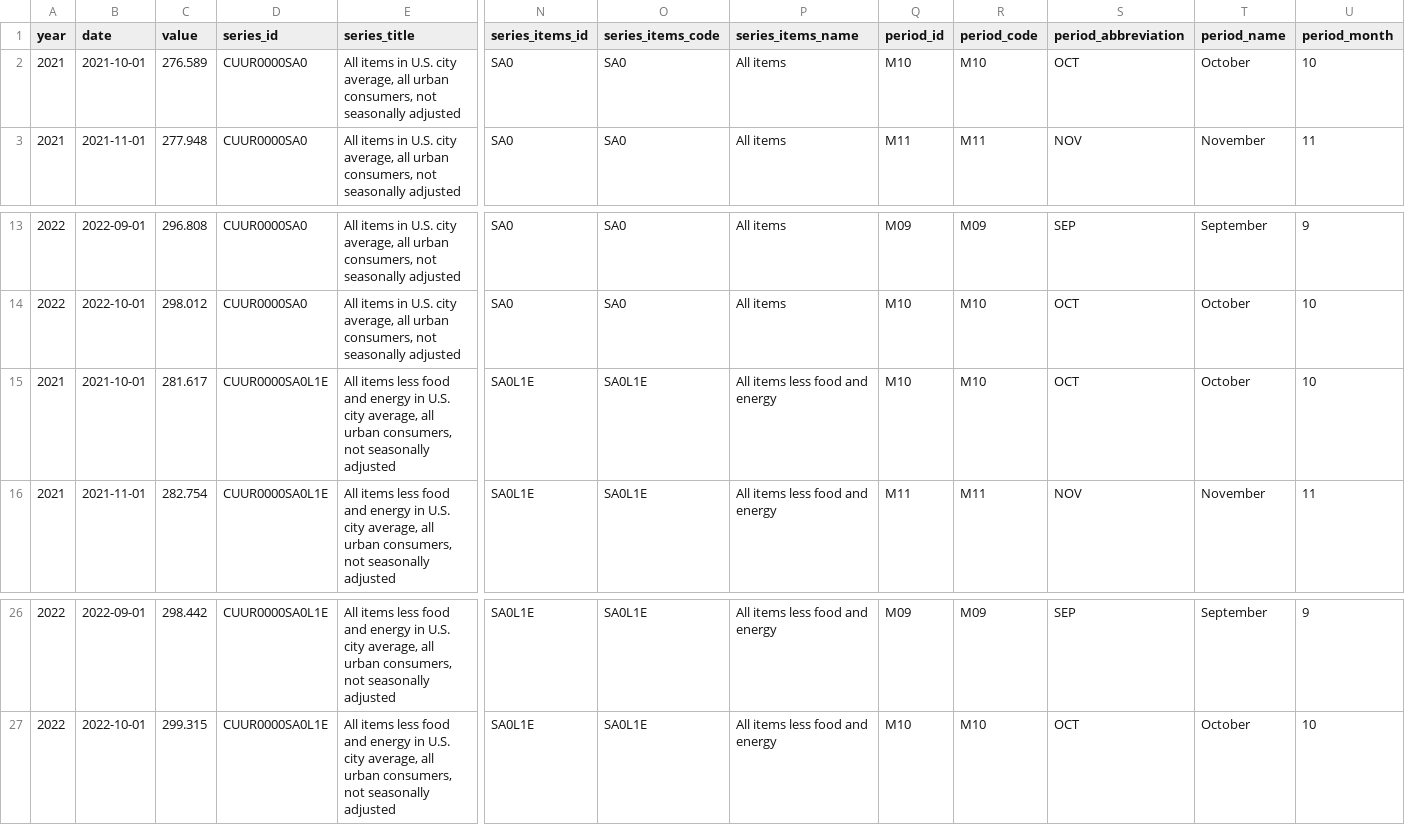
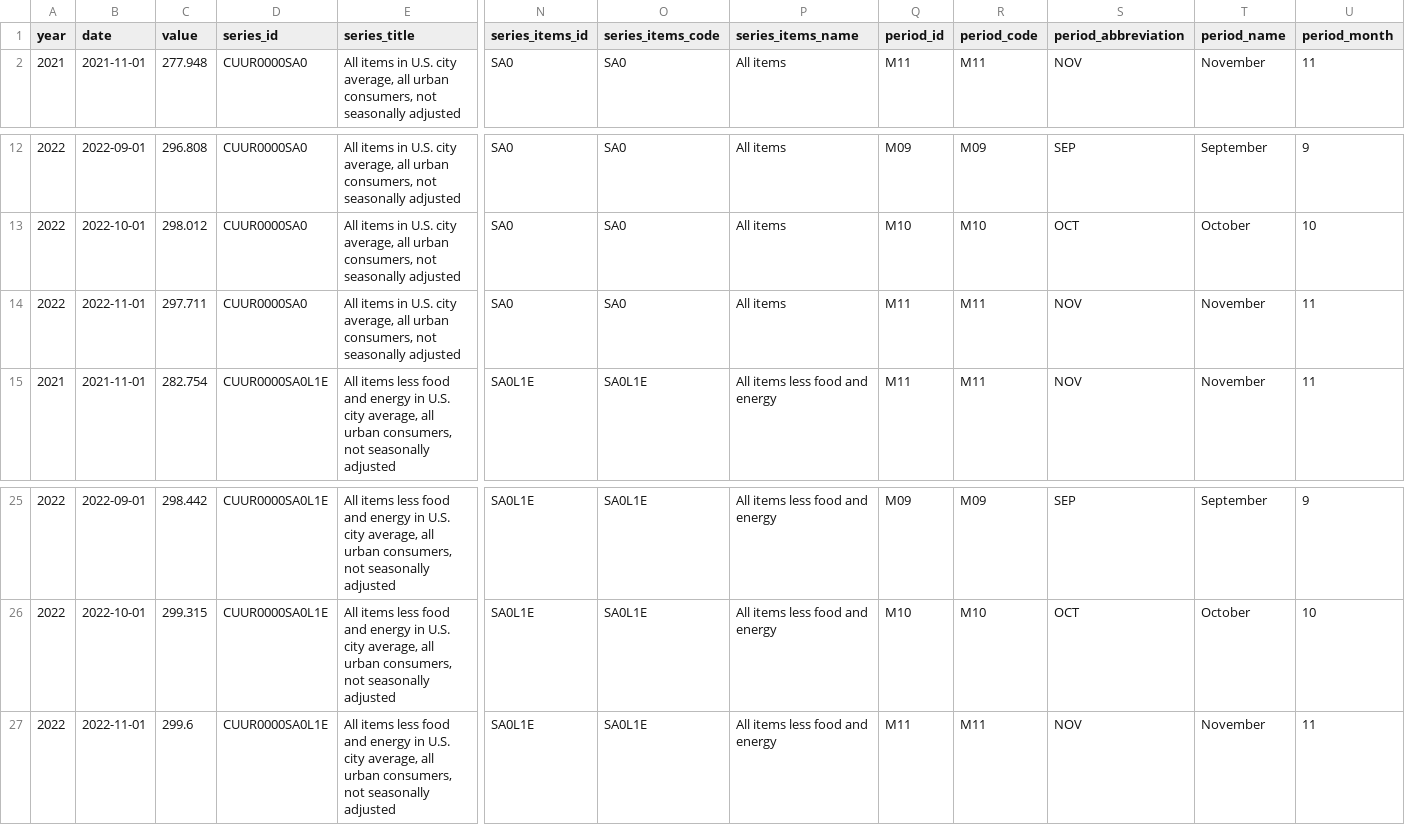
Before and after one commit to Sibizwan5/cpi, a CSV file: notebooks/two-categories-yoy.csv, drawn as a sheet; only a part is shown, gaps mark what is left out; removed rows and columns are numbered as before the commit, all else as after; rows hold the shown columns only; the diff covers the shown part only; the diff names each change by its address in the sheet, - before the commit and + after, or states it on an @@ line.

```diff
--- a/notebooks/two-categories-yoy.csv
+++ b/notebooks/two-categories-yoy.csv
-row 2: 2021 | 2021-10-01 | 276.589 | CUUR0000SA0 | All items in U.S. city average, all urban consumers, not seasonally adjusted | SA0 | SA0 | All items | M10 | M10 | OCT | October | 10
-A14 (year): 2021
+A14 (year): 2022
-B14 (date): 2021-10-01
+B14 (date): 2022-11-01
-C14 (value): 281.617
+C14 (value): 297.711
-D14 (series_id): CUUR0000SA0L1E
+D14 (series_id): CUUR0000SA0
-E14 (series_title): All items less food and energy in U.S.…
+E14 (series_title): All items in U.S.…
-N14 (series_items_id): SA0L1E
+N14 (series_items_id): SA0
-O14 (series_items_code): SA0L1E
+O14 (series_items_code): SA0
-P14 (series_items_name): All items less food and energy
+P14 (series_items_name): All items
-Q14 (period_id): M10
+Q14 (period_id): M11
-R14 (period_code): M10
+R14 (period_code): M11
-S14 (period_abbreviation): OCT
+S14 (period_abbreviation): NOV
-T14 (period_name): October
+T14 (period_name): November
-U14 (period_month): 10
+U14 (period_month): 11
+row 27: 2022 | 2022-11-01 | 299.6 | CUUR0000SA0L1E | All items less food and energy in U.S. city average, all urban consumers, not seasonally adjusted | SA0L1E | SA0L1E | All items less food and energy | M11 | M11 | NOV | November | 11
```
Also changed, not shown: 1 edited cell elsewhere in this file, notebooks/cpi-mom.csv, notebooks/three-categories-yoy.csv, 3 other files.
